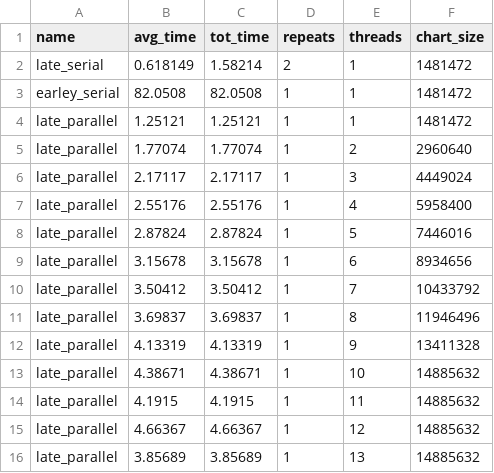
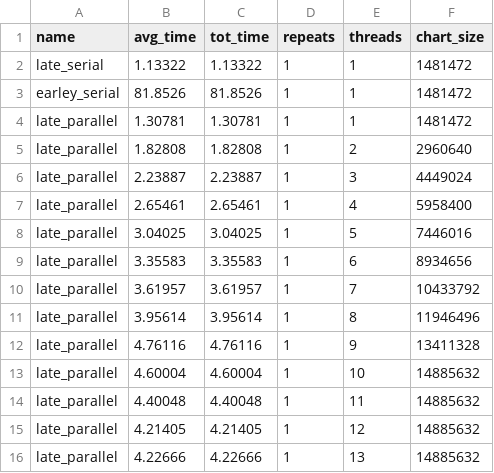
Before and after one commit to jfeser/earley, a CSV file: results/arith-weak-scaling.csv, drawn as a sheet; only a part is shown; the diff covers the shown part only.

```diff
--- a/results/arith-weak-scaling.csv
+++ b/results/arith-weak-scaling.csv
@@ -1,16 +1,16 @@
 name,avg_time,tot_time,repeats,threads,chart_size
-late_serial,0.618149,1.58214,2,1,1481472
-earley_serial,82.0508,82.0508,1,1,1481472
-late_parallel,1.25121,1.25121,1,1,1481472
-late_parallel,1.77074,1.77074,1,2,2960640
-late_parallel,2.17117,2.17117,1,3,4449024
-late_parallel,2.55176,2.55176,1,4,5958400
-late_parallel,2.87824,2.87824,1,5,7446016
-late_parallel,3.15678,3.15678,1,6,8934656
-late_parallel,3.50412,3.50412,1,7,10433792
-late_parallel,3.69837,3.69837,1,8,11946496
-late_parallel,4.13319,4.13319,1,9,13411328
-late_parallel,4.38671,4.38671,1,10,14885632
-late_parallel,4.1915,4.1915,1,11,14885632
-late_parallel,4.66367,4.66367,1,12,14885632
-late_parallel,3.85689,3.85689,1,13,14885632
+late_serial,1.13322,1.13322,1,1,1481472
+earley_serial,81.8526,81.8526,1,1,1481472
+late_parallel,1.30781,1.30781,1,1,1481472
+late_parallel,1.82808,1.82808,1,2,2960640
+late_parallel,2.23887,2.23887,1,3,4449024
+late_parallel,2.65461,2.65461,1,4,5958400
+late_parallel,3.04025,3.04025,1,5,7446016
+late_parallel,3.35583,3.35583,1,6,8934656
+late_parallel,3.61957,3.61957,1,7,10433792
+late_parallel,3.95614,3.95614,1,8,11946496
+late_parallel,4.76116,4.76116,1,9,13411328
+late_parallel,4.60004,4.60004,1,10,14885632
+late_parallel,4.40048,4.40048,1,11,14885632
+late_parallel,4.21405,4.21405,1,12,14885632
+late_parallel,4.22666,4.22666,1,13,14885632
```
Also changed, not shown: 14 edited cells elsewhere in this file, results/arith-strong-scaling.csv, results/cgw-strong-scaling.csv, 26 other files.
